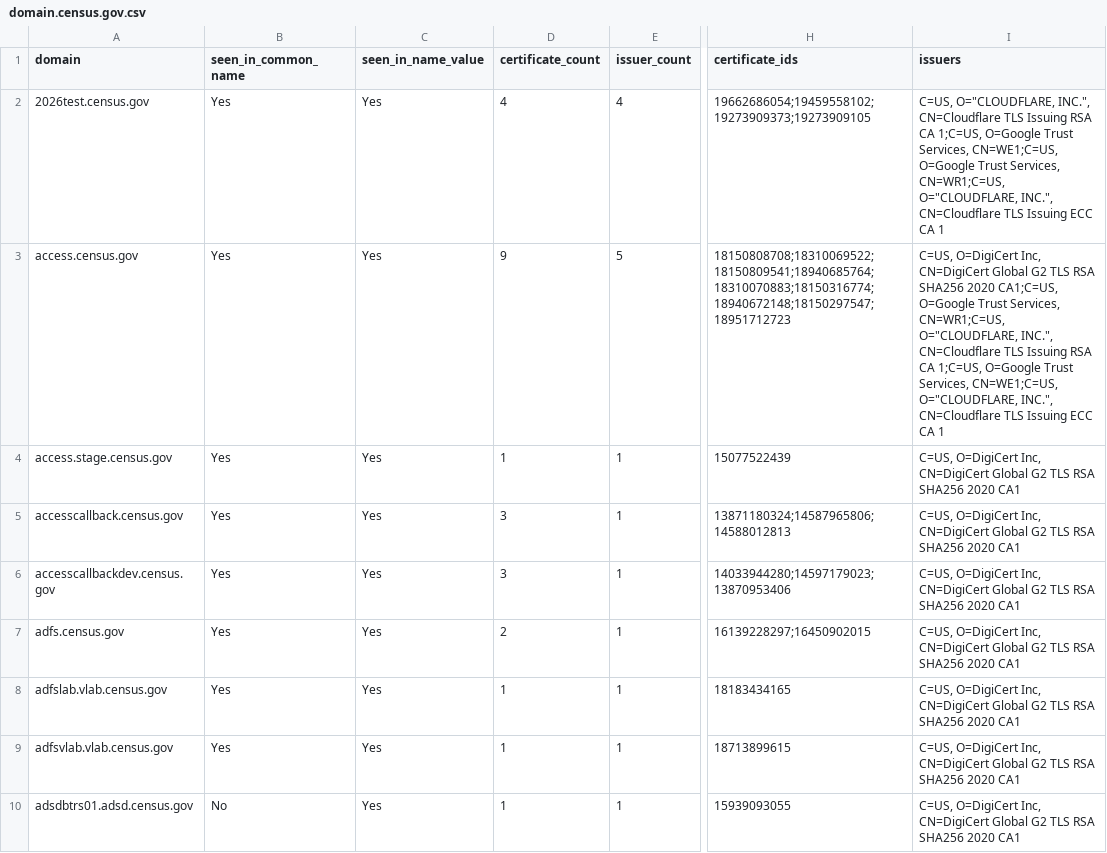
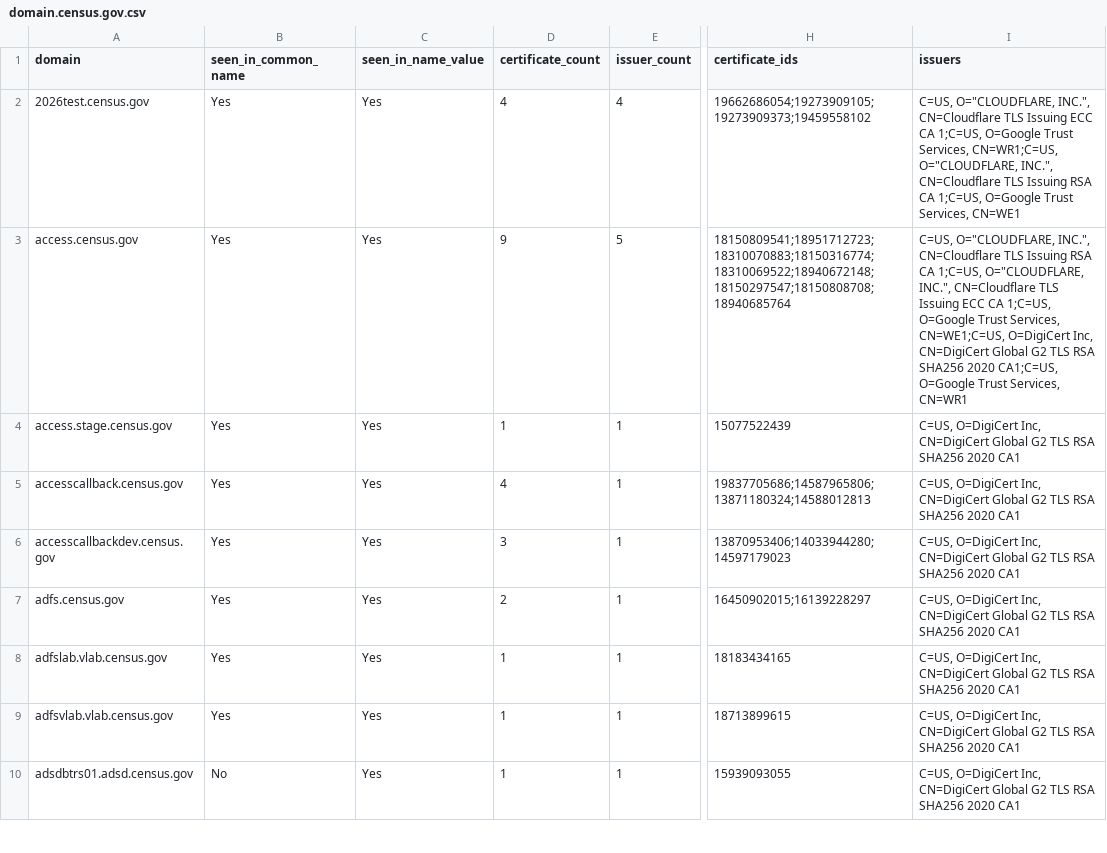
Before and after one commit to fartbagxp/gov-domains, a CSV file: data/csv/domain.census.gov.csv, drawn as a sheet; only a part is shown, gaps mark what is left out; the diff covers the shown part only; the diff names each change by its address in the sheet, - before the commit and + after, or states it on an @@ line.

```diff
--- a/data/csv/domain.census.gov.csv
+++ b/data/csv/domain.census.gov.csv
-H2 (certificate_ids): 19662686054;19459558102;19273909373;19273909105
+H2 (certificate_ids): 19662686054;19273909105;19273909373;19459558102
-I2 (issuers): …TLS Issuing RSA CA 1;C=US, O=Google Trust Services, CN=WE1;C=US, O=Google Trust Services, CN=WR1;C=US, O="CLOUDFLARE, INC.", CN=Cloudflare TLS Issuing ECC CA 1
+I2 (issuers): …TLS Issuing ECC CA 1;C=US, O=Google Trust Services, CN=WR1;C=US, O="CLOUDFLARE, INC.", CN=Cloudflare TLS Issuing RSA CA 1;C=US, O=Google Trust Services, CN=WE1
-H3 (certificate_ids): 18150808708;18310069522;18150809541;18940685764;18310070883;18150316774;18940672148;18150297547;18951712723
+H3 (certificate_ids): 18150809541;18951712723;18310070883;18150316774;18310069522;18940672148;18150297547;18150808708;18940685764
-I3 (issuers): C=US, O=DigiCert Inc, CN=DigiCert Global G2 TLS RSA SHA256 2020 CA1;C=US, O=Google Trust Services, CN=WR1;C=US, O="CLOUDFLARE, INC.", CN=Cloudflare TLS Issuing RSA CA 1;C=US, O=Google Trust Services, CN=WE1;C=US, O="CLOUDFLARE, INC.", CN=Cloudflare TLS Issuing ECC CA 1
+I3 (issuers): C=US, O="CLOUDFLARE, INC.", CN=Cloudflare TLS Issuing RSA CA 1;C=US, O="CLOUDFLARE, INC.", CN=Cloudflare TLS Issuing ECC CA 1;C=US, O=Google Trust Services, CN=WE1;C=US, O=DigiCert Inc, CN=DigiCert Global G2 TLS RSA SHA256 2020 CA1;C=US, O=Google Trust Services, CN=WR1
-D5 (certificate_count): 3
+D5 (certificate_count): 4
-H5 (certificate_ids): 13871180324;14587965806;14588012813
+H5 (certificate_ids): 19837705686;14587965806;13871180324;14588012813
-H6 (certificate_ids): 14033944280;14597179023;13870953406
+H6 (certificate_ids): 13870953406;14033944280;14597179023
-H7 (certificate_ids): 16139228297;16450902015
+H7 (certificate_ids): 16450902015;16139228297
```
Also changed, not shown: 3 added rows and 127 edited cells elsewhere in this file, data/csv/domain.cdc.gov.csv, data/csv/domain.fema.gov.csv, 19 other files.
